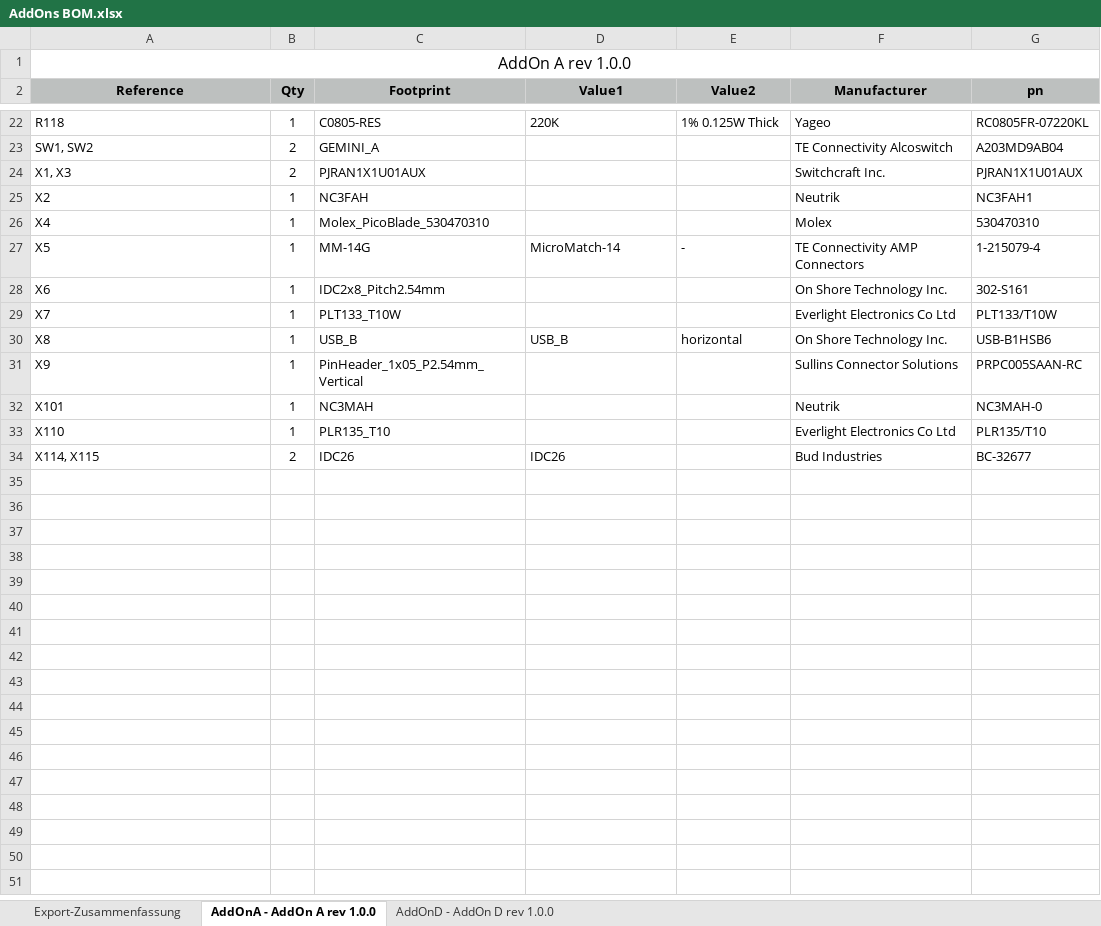
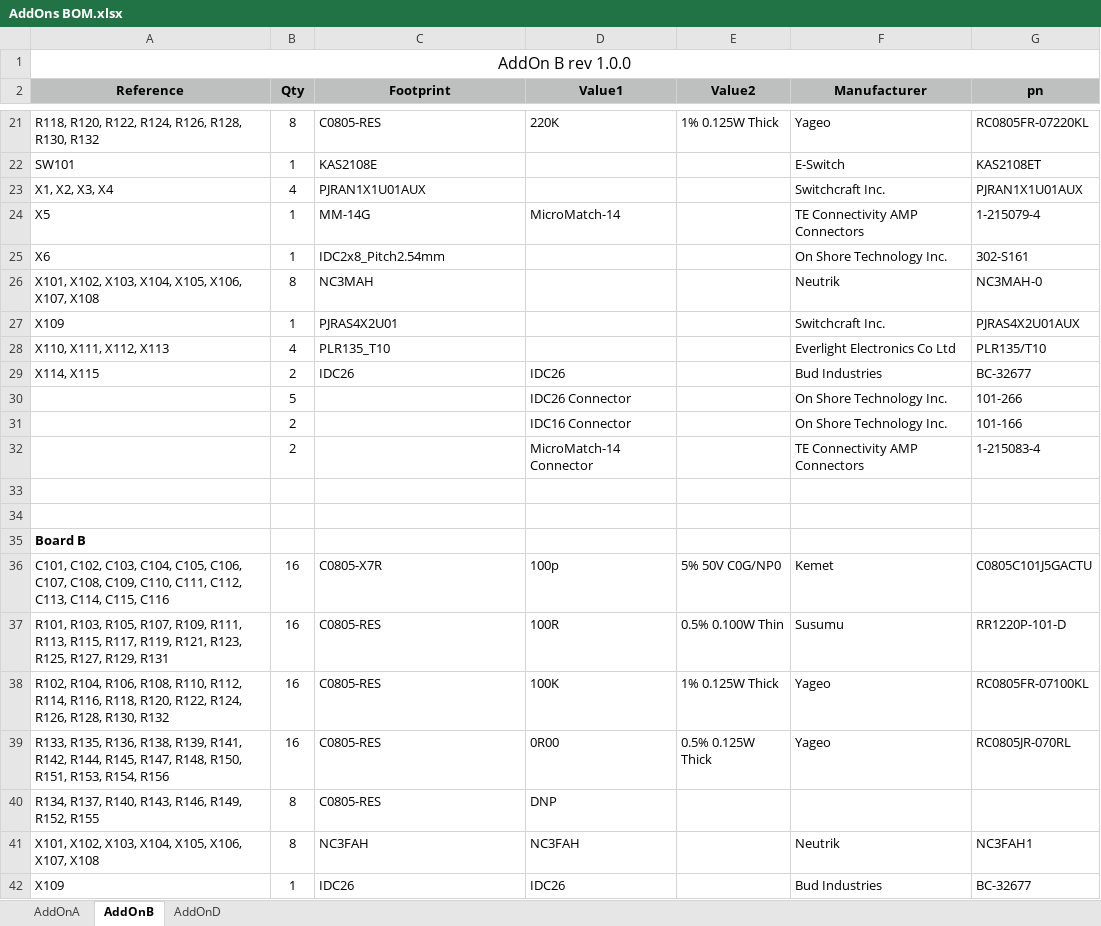
Before and after one commit to freeDSP/freeDSP-aurora, an Excel workbook: PARTSLIST/AddOns BOM.xlsx, sheet AddOnB, drawn as a sheet; only a part is shown, gaps mark what is left out; values as stored, in another font and other column widths than the file's, no borders; removed rows and columns are numbered as before the commit, all else as after; the diff covers the shown part only; the diff names each change by its address in the sheet, - before the commit and + after, or states it on an @@ line.

```diff
--- a/PARTSLIST/AddOns BOM.xlsx (sheet AddOnB)
+++ b/PARTSLIST/AddOns BOM.xlsx (sheet AddOnB)
-sheet tab: Export-Zusammenfassung
+sheet tab: AddOnA
-sheet tab: AddOnA - AddOn A rev 1.0.0
+sheet tab: AddOnB
-sheet tab: AddOnD - AddOn D rev 1.0.0
+sheet tab: AddOnD
-A1 (Reference): AddOn A rev 1.0.0
+A1 (Reference): AddOn B rev 1.0.0
-A21 (Reference): R118
+A21 (Reference): R118, R120, R122, R124, R126, R128, R130, R132
-B21 (Qty): 1
+B21 (Qty): 8
-row 23: SW1, SW2 | 2 | GEMINI_A |  |  | TE Connectivity Alcoswitch | A203MD9AB04
+row 22: SW101 | 1 | KAS2108E |  |  | E-Switch | KAS2108ET
-A23 (Reference): X1, X3
+A23 (Reference): X1, X2, X3, X4
-B23 (Qty): 2
+B23 (Qty): 4
-row 25: X2 | 1 | NC3FAH |  |  | Neutrik | NC3FAH1
-row 26: X4 | 1 | Molex_PicoBlade_530470310 |  |  | Molex | 530470310
-E24 (Value2): -
+E24 (Value2): (empty)
-row 29: X7 | 1 | PLT133_T10W |  |  | Everlight Electronics Co Ltd | PLT133/T10W
-row 30: X8 | 1 | USB_B | USB_B | horizontal | On Shore Technology Inc. | USB-B1HSB6
-row 31: X9 | 1 | PinHeader_1x05_P2.54mm_Vertical |  |  | Sullins Connector Solutions | PRPC005SAAN-RC
-A26 (Reference): X101
+A26 (Reference): X101, X102, X103, X104, X105, X106, X107, X108
-B26 (Qty): 1
+B26 (Qty): 8
+row 27: X109 | 1 | PJRAS4X2U01 |  |  | Switchcraft Inc. | PJRAS4X2U01AUX
-A28 (Reference): X110
+A28 (Reference): X110, X111, X112, X113
-B28 (Qty): 1
+B28 (Qty): 4
+row 30:  | 5 |  | IDC26 Connector |  | On Shore Technology Inc. | 101-266
+row 31:  | 2 |  | IDC16 Connector |  | On Shore Technology Inc. | 101-166
+row 32:  | 2 |  | MicroMatch-14 Connector |  | TE Connectivity AMP Connectors | 1-215083-4
+row 33: (empty)
+row 34: (empty)
+row 35: Board B
+row 36: C101, C102, C103, C104, C105, C106, C107, C108, C109, C110, C111, C112, C113, C114, C115, C116 | 16 | C0805-X7R | 100p | 5% 50V C0G/NP0 | Kemet | C0805C101J5GACTU
+row 37: R101, R103, R105, R107, R109, R111, R113, R115, R117, R119, R121, R123, R125, R127, R129, R131 | 16 | C0805-RES | 100R | 0.5% 0.100W Thin | Susumu | RR1220P-101-D
+row 38: R102, R104, R106, R108, R110, R112, R114, R116, R118, R120, R122, R124, R126, R128, R130, R132 | 16 | C0805-RES | 100K | 1% 0.125W Thick | Yageo | RC0805FR-07100KL
+row 39: R133, R135, R136, R138, R139, R141, R142, R144, R145, R147, R148, R150, R151, R153, R154, R156 | 16 | C0805-RES | 0R00 | 0.5% 0.125W Thick | Yageo | RC0805JR-070RL
+row 40: R134, R137, R140, R143, R146, R149, R152, R155 | 8 | C0805-RES | DNP
+row 41: X101, X102, X103, X104, X105, X106, X107, X108 | 8 | NC3FAH | NC3FAH |  | Neutrik | NC3FAH1
+row 42: X109 | 1 | IDC26 | IDC26 |  | Bud Industries | BC-32677
```
Also changed, not shown: 4 added rows, 5 removed rows and 26 edited cells elsewhere in this sheet, sheet AddOnA, sheet AddOnD, 6 other files.
